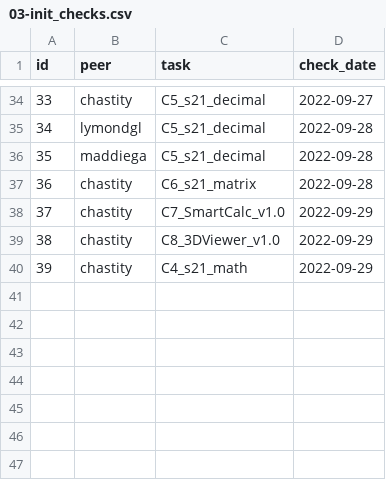
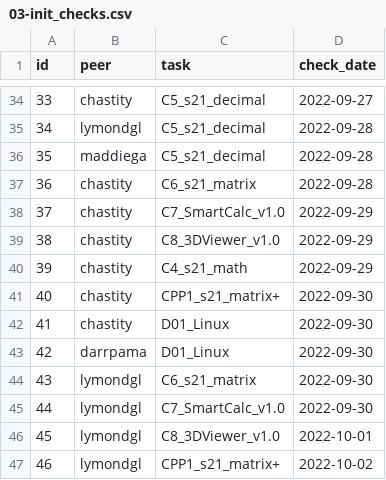
Before and after one commit to darrpama/SQL2_Info21_v1.0-2, a CSV file: src/csv/03-init_checks.csv, drawn as a sheet; only a part is shown, gaps mark what is left out; the diff names each change by its address in the sheet, - before the commit and + after, or states it on an @@ line.

```diff
--- a/src/csv/03-init_checks.csv
+++ b/src/csv/03-init_checks.csv
+row 41: 40 | chastity | CPP1_s21_matrix+ | 2022-09-30
+row 42: 41 | chastity | D01_Linux | 2022-09-30
+row 43: 42 | darrpama | D01_Linux | 2022-09-30
+row 44: 43 | lymondgl | C6_s21_matrix | 2022-09-30
+row 45: 44 | lymondgl | C7_SmartCalc_v1.0 | 2022-09-30
+row 46: 45 | lymondgl | C8_3DViewer_v1.0 | 2022-10-01
+row 47: 46 | lymondgl | CPP1_s21_matrix+ | 2022-10-02
```
Also changed, not shown: src/csv/04-init_p2p.csv.
